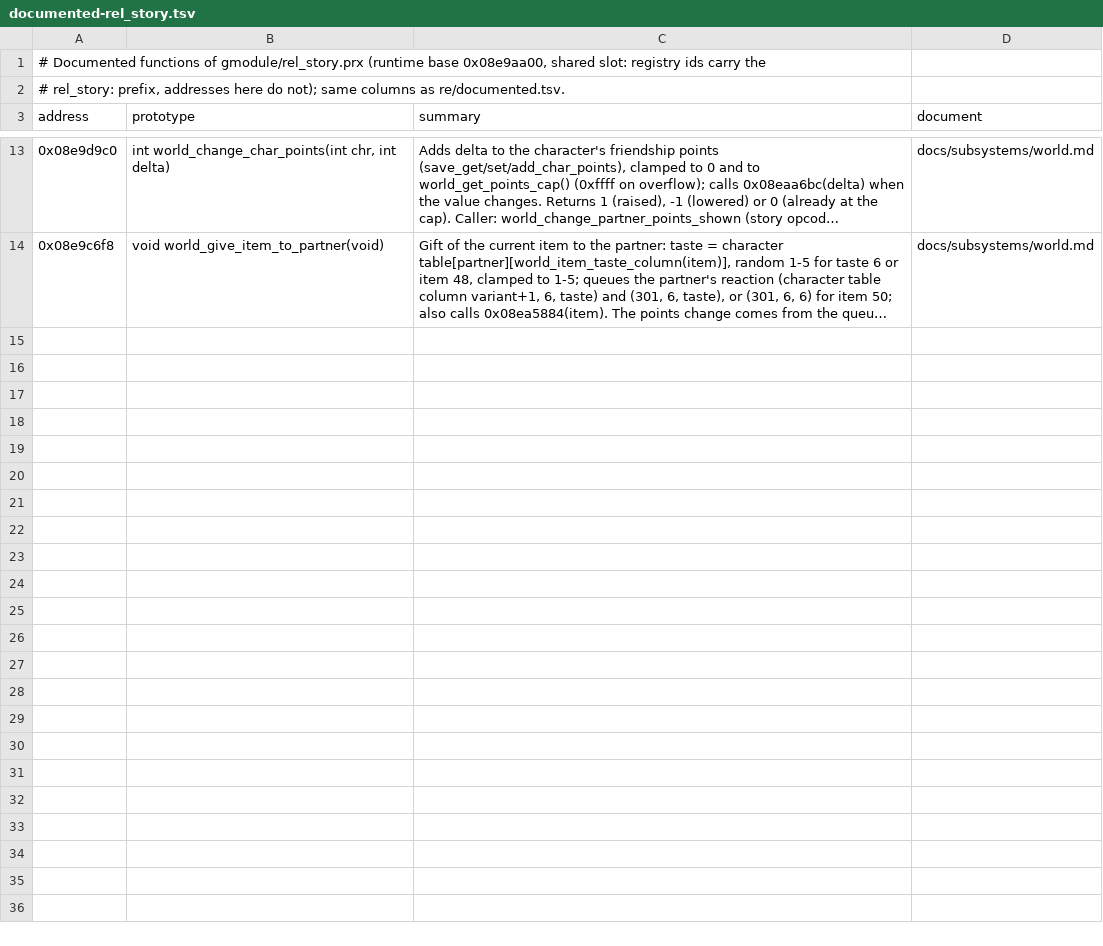
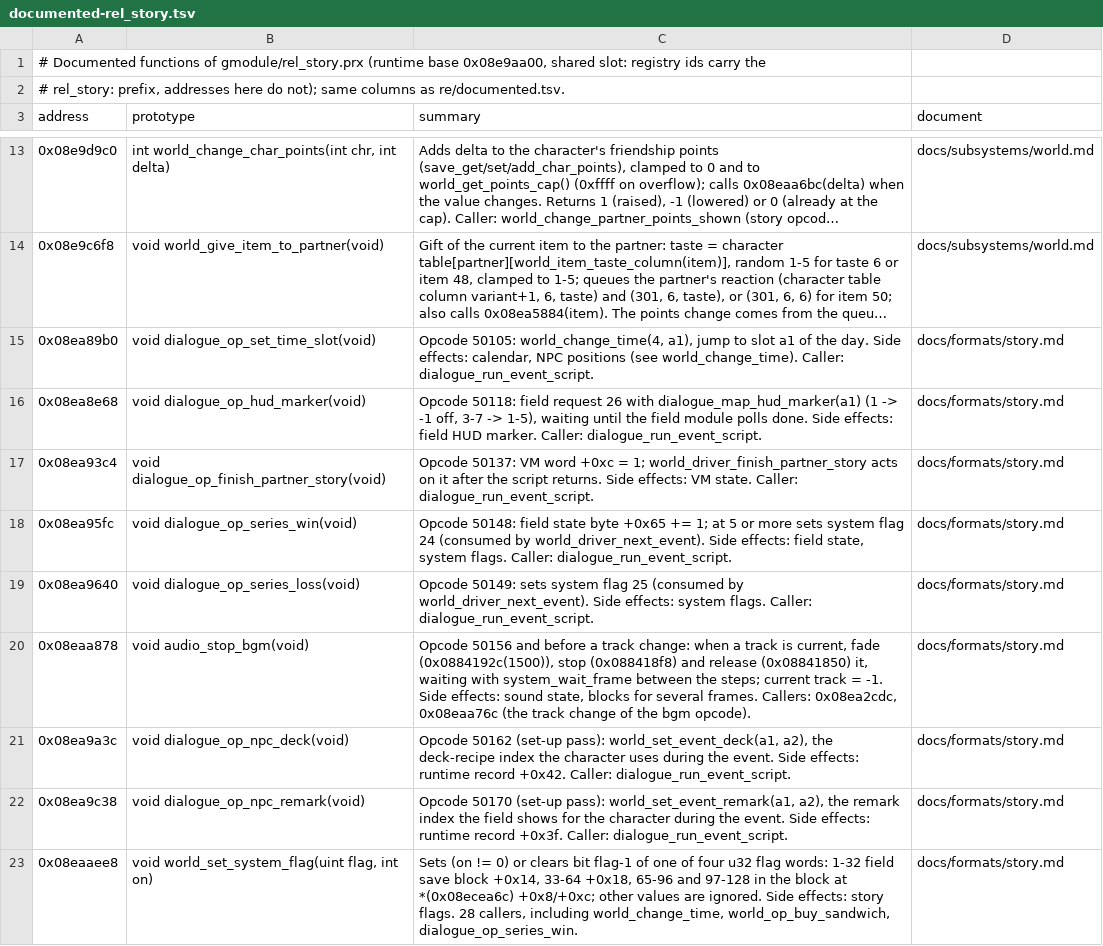
Before and after one commit to Tim-campy/ygo-gx-tagforce3-re, a TSV file: re/documented-rel_story.tsv, drawn as a sheet; only a part is shown, gaps mark what is left out; long unchanged cells end in …; the diff names each change by its address in the sheet, - before the commit and + after, or states it on an @@ line.

```diff
--- a/re/documented-rel_story.tsv
+++ b/re/documented-rel_story.tsv
+row 15: 0x08ea89b0 | void dialogue_op_set_time_slot(void) | Opcode 50105: world_change_time(4, a1), jump to slot a1 of the day. Side effects: calendar, NPC positions (see world_change_time). Caller: dialogue_run_event_script. | docs/formats/story.md
+row 16: 0x08ea8e68 | void dialogue_op_hud_marker(void) | Opcode 50118: field request 26 with dialogue_map_hud_marker(a1) (1 -> -1 off, 3-7 -> 1-5), waiting until the field module polls done. Side effects: field HUD marker. Caller: dialogue_run_event_script. | docs/formats/story.md
+row 17: 0x08ea93c4 | void dialogue_op_finish_partner_story(void) | Opcode 50137: VM word +0xc = 1; world_driver_finish_partner_story acts on it after the script returns. Side effects: VM state. Caller: dialogue_run_event_script. | docs/formats/story.md
+row 18: 0x08ea95fc | void dialogue_op_series_win(void) | Opcode 50148: field state byte +0x65 += 1; at 5 or more sets system flag 24 (consumed by world_driver_next_event). Side effects: field state, system flags. Caller: dialogue_run_event_script. | docs/formats/story.md
+row 19: 0x08ea9640 | void dialogue_op_series_loss(void) | Opcode 50149: sets system flag 25 (consumed by world_driver_next_event). Side effects: system flags. Caller: dialogue_run_event_script. | docs/formats/story.md
+row 20: 0x08eaa878 | void audio_stop_bgm(void) | Opcode 50156 and before a track change: when a track is current, fade (0x0884192c(1500)), stop (0x088418f8) and release (0x08841850) it, waiting with system_wait_frame between the steps; current track = -1. Side effects: sound state, blocks for several frames. Callers: 0x08ea2cdc, 0x08eaa76c (the track change of the bgm opcode). | docs/formats/story.md
+row 21: 0x08ea9a3c | void dialogue_op_npc_deck(void) | Opcode 50162 (set-up pass): world_set_event_deck(a1, a2), the deck-recipe index the character uses during the event. Side effects: runtime record +0x42. Caller: dialogue_run_event_script. | docs/formats/story.md
+row 22: 0x08ea9c38 | void dialogue_op_npc_remark(void) | Opcode 50170 (set-up pass): world_set_event_remark(a1, a2), the remark index the field shows for the character during the event. Side effects: runtime record +0x3f. Caller: dialogue_run_event_script. | docs/formats/story.md
+row 23: 0x08eaaee8 | void world_set_system_flag(uint flag, int on) | Sets (on != 0) or clears bit flag-1 of one of four u32 flag words: 1-32 field save block +0x14, 33-64 +0x18, 65-96 and 97-128 in the block at *(0x08ecea6c) +0x8/+0xc; other values are ignored. Side effects: story flags. 28 callers, including world_change_time, world_op_buy_sandwich, dialogue_op_series_win. | docs/formats/story.md
```
Also changed, not shown: re/names-imports-duel_draw.csv, re/names-imports-duel_eng.csv, 13 other files.
